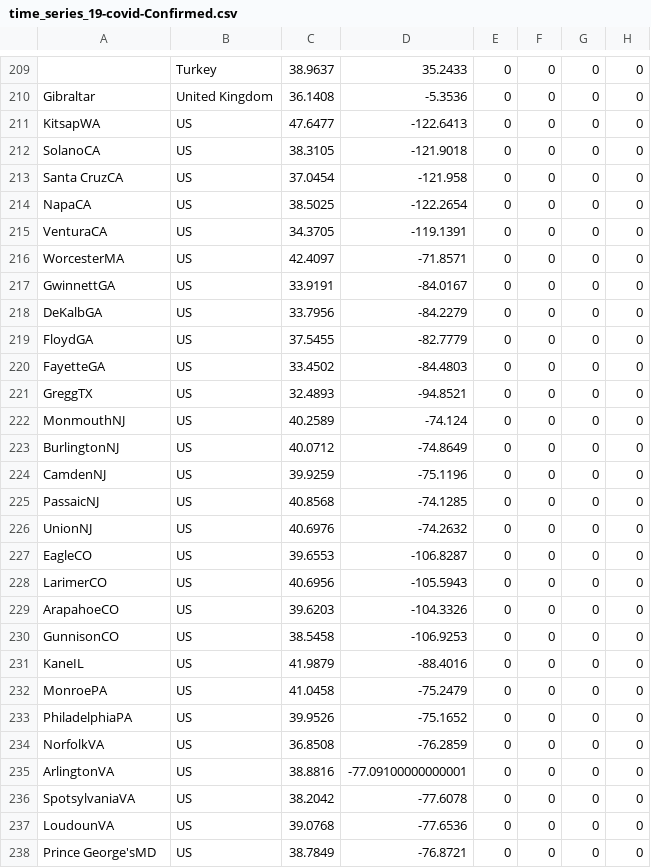
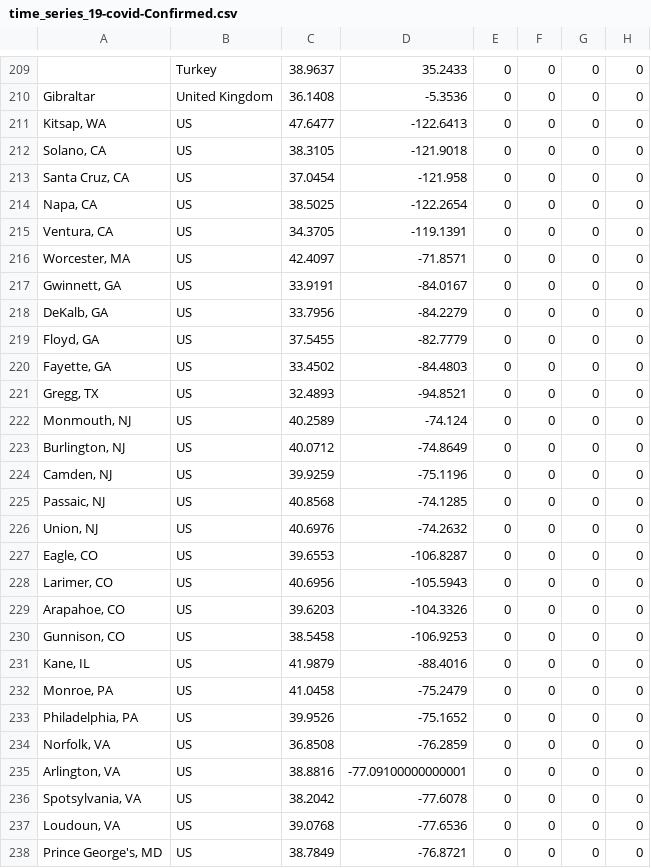
Before and after one commit to wlyra/covid19, a CSV file: dat/time_series_19-covid-Confirmed.csv, drawn as a sheet; only a part is shown, gaps mark what is left out; the diff covers the shown part only; the diff names each change by its address in the sheet, - before the commit and + after, or states it on an @@ line.

```diff
--- a/dat/time_series_19-covid-Confirmed.csv
+++ b/dat/time_series_19-covid-Confirmed.csv
-A211: KitsapWA
+A211: Kitsap, WA
-A212: SolanoCA
+A212: Solano, CA
-A213: Santa CruzCA
+A213: Santa Cruz, CA
-A214: NapaCA
+A214: Napa, CA
-A215: VenturaCA
+A215: Ventura, CA
-A216: WorcesterMA
+A216: Worcester, MA
-A217: GwinnettGA
+A217: Gwinnett, GA
-A218: DeKalbGA
+A218: DeKalb, GA
-A219: FloydGA
+A219: Floyd, GA
-A220: FayetteGA
+A220: Fayette, GA
-A221: GreggTX
+A221: Gregg, TX
-A222: MonmouthNJ
+A222: Monmouth, NJ
-A223: BurlingtonNJ
+A223: Burlington, NJ
-A224: CamdenNJ
+A224: Camden, NJ
-A225: PassaicNJ
+A225: Passaic, NJ
-A226: UnionNJ
+A226: Union, NJ
-A227: EagleCO
+A227: Eagle, CO
-A228: LarimerCO
+A228: Larimer, CO
-A229: ArapahoeCO
+A229: Arapahoe, CO
-A230: GunnisonCO
+A230: Gunnison, CO
-A231: KaneIL
+A231: Kane, IL
-A232: MonroePA
+A232: Monroe, PA
-A233: PhiladelphiaPA
+A233: Philadelphia, PA
-A234: NorfolkVA
+A234: Norfolk, VA
-A235: ArlingtonVA
+A235: Arlington, VA
-A236: SpotsylvaniaVA
+A236: Spotsylvania, VA
-A237: LoudounVA
+A237: Loudoun, VA
-A238: Prince George'sMD
+A238: Prince George's, MD
```
Also changed, not shown: 166 edited cells elsewhere in this file, dat/time_series_19-covid-Deaths.csv, dat/time_series_19-covid-Recovered.csv.
